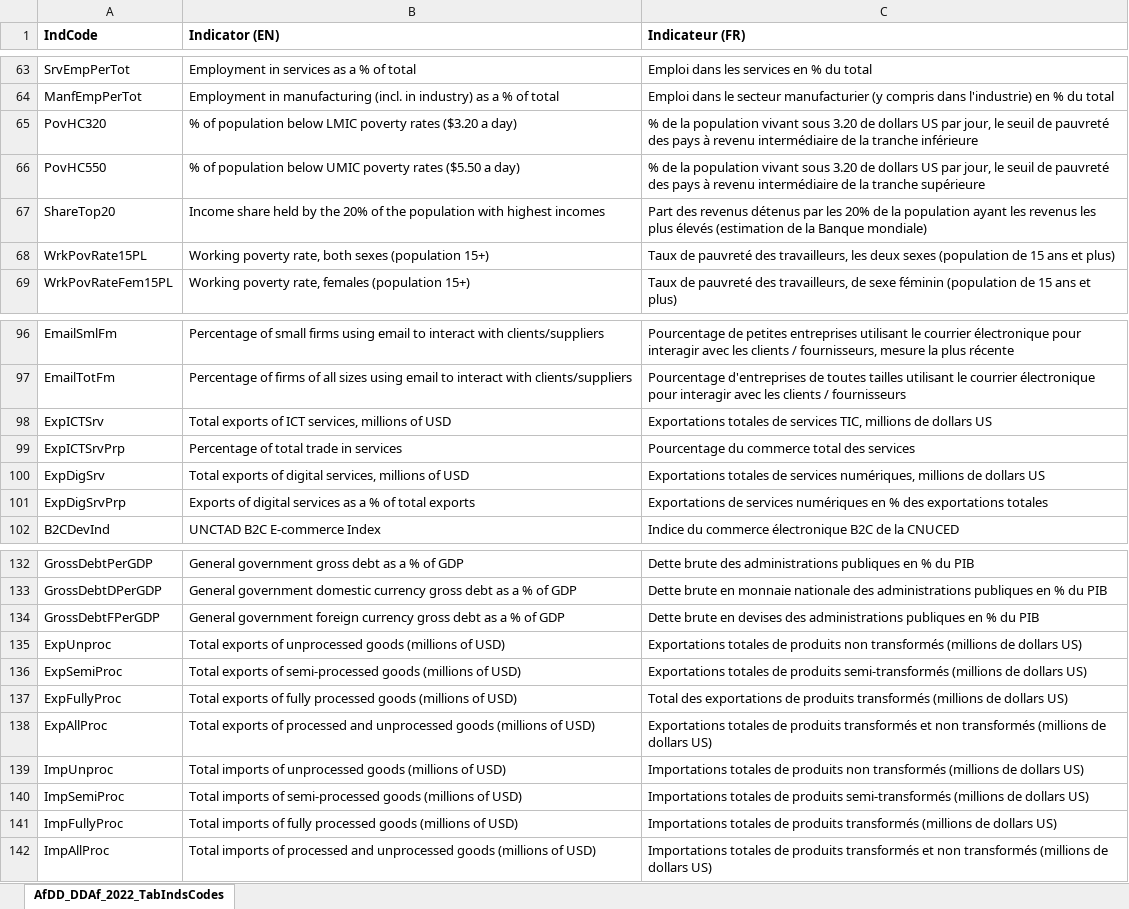
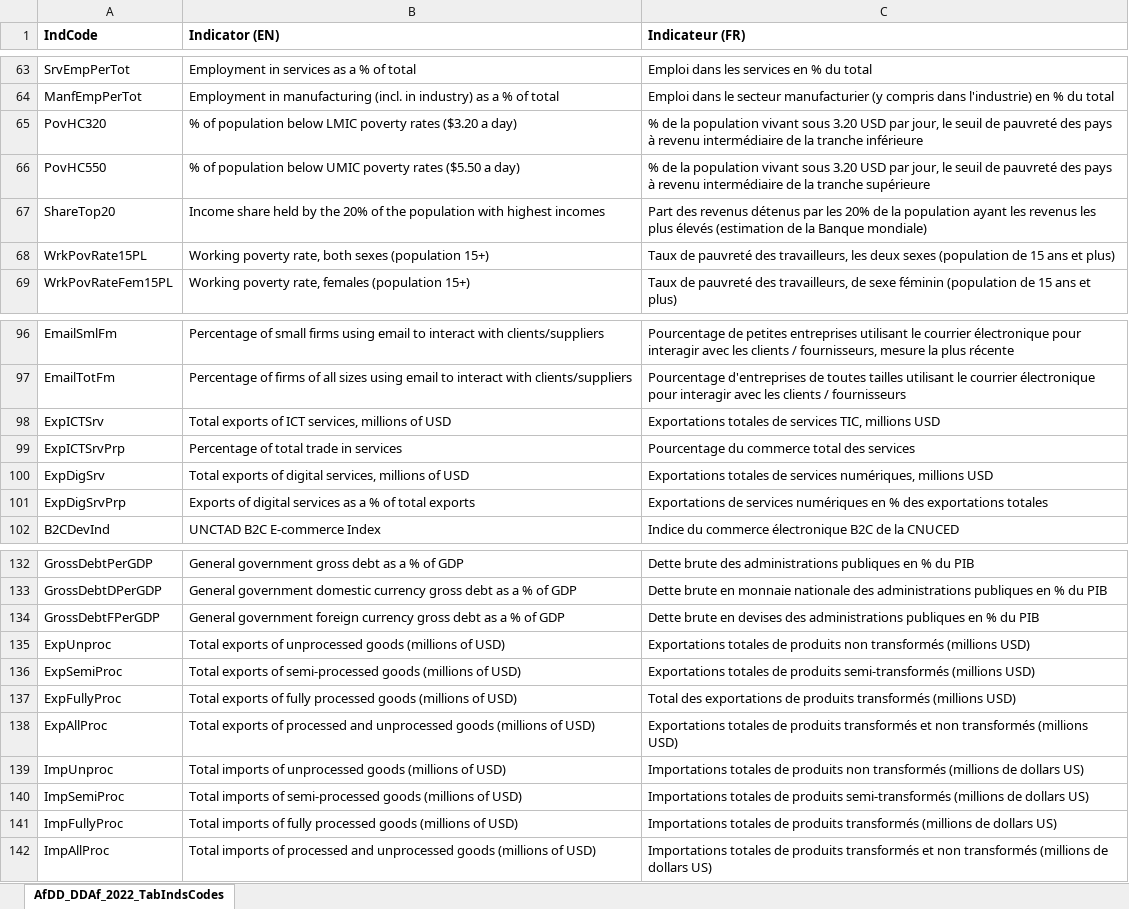
Before and after one commit to AfDDAnnex/AfDDDDAf2022, an Excel workbook: AfDD_DDAf_2022_TabIndsCodes.xlsx, sheet AfDD_DDAf_2022_TabIndsCodes, drawn as a sheet; only a part is shown, gaps mark what is left out; values as stored, in another font and other column widths than the file's, no borders; the diff covers the shown part only; the diff names each change by its address in the sheet, - before the commit and + after, or states it on an @@ line.

```diff
--- a/AfDD_DDAf_2022_TabIndsCodes.xlsx (sheet AfDD_DDAf_2022_TabIndsCodes)
+++ b/AfDD_DDAf_2022_TabIndsCodes.xlsx (sheet AfDD_DDAf_2022_TabIndsCodes)
-C65 (Indicateur (FR)): …sous 3.20 de dollars US par jour,…
+C65 (Indicateur (FR)): …sous 3.20 USD par jour,…
-C66 (Indicateur (FR)): …sous 3.20 de dollars US par jour,…
+C66 (Indicateur (FR)): …sous 3.20 USD par jour,…
-C98 (Indicateur (FR)): …TIC, millions de dollars US
+C98 (Indicateur (FR)): …TIC, millions USD
-C100 (Indicateur (FR)): …numériques, millions de dollars US
+C100 (Indicateur (FR)): …numériques, millions USD
-C135 (Indicateur (FR)): …transformés (millions de dollars US)
+C135 (Indicateur (FR)): …transformés (millions USD)
-C136 (Indicateur (FR)): …semi-transformés (millions de dollars US)
+C136 (Indicateur (FR)): …semi-transformés (millions USD)
-C137 (Indicateur (FR)): …transformés (millions de dollars US)
+C137 (Indicateur (FR)): …transformés (millions USD)
-C138 (Indicateur (FR)): …transformés (millions de dollars US)
+C138 (Indicateur (FR)): …transformés (millions USD)
```
Also changed, not shown: 26 moved rows and 25 edited cells elsewhere in this sheet, AfDD_DDAf_2022_CntryPaysCodes.xlsx, 1 other file.
